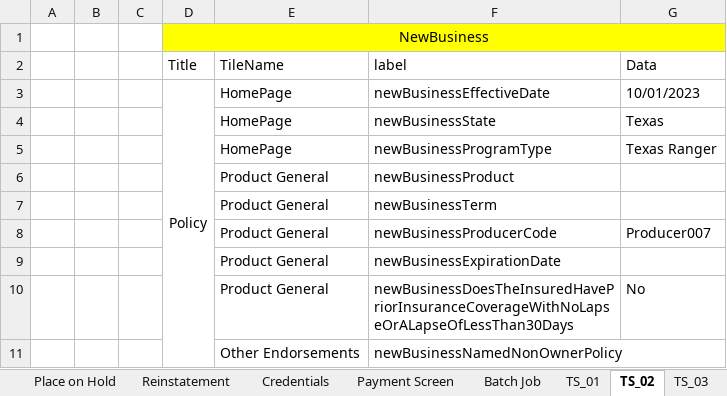
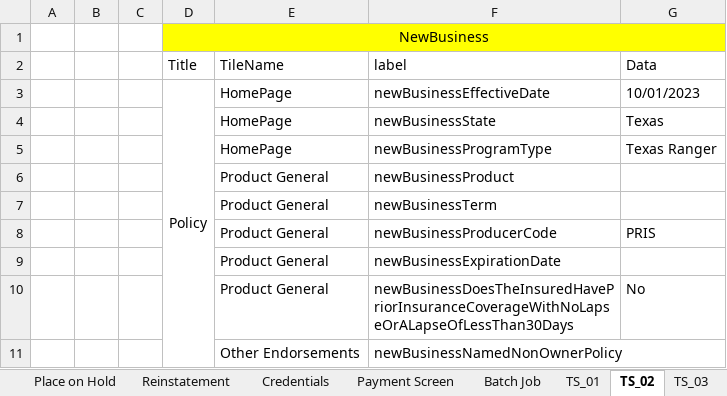
Before and after one commit to SreedharGovind/InsuranceNowAutomation, an Excel workbook: INOW Automation Data Sheet.xlsx, sheet TS_02, drawn as a sheet; only a part is shown; values as stored, in another font and other column widths than the file's, no borders; the diff names each change by its address in the sheet, - before the commit and + after, or states it on an @@ line.

```diff
--- a/INOW Automation Data Sheet.xlsx (sheet TS_02)
+++ b/INOW Automation Data Sheet.xlsx (sheet TS_02)
-G8 (Data): Producer007
+G8 (Data): PRIS
```
Also changed, not shown: sheet TS_03, 10 other files.
